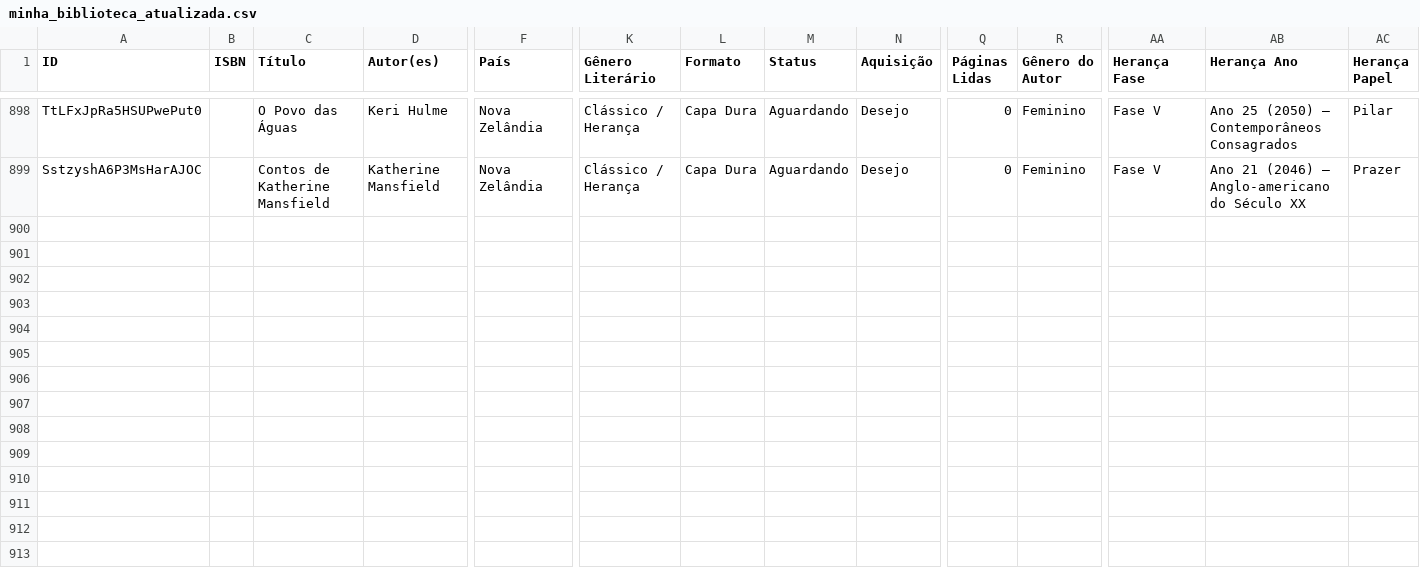
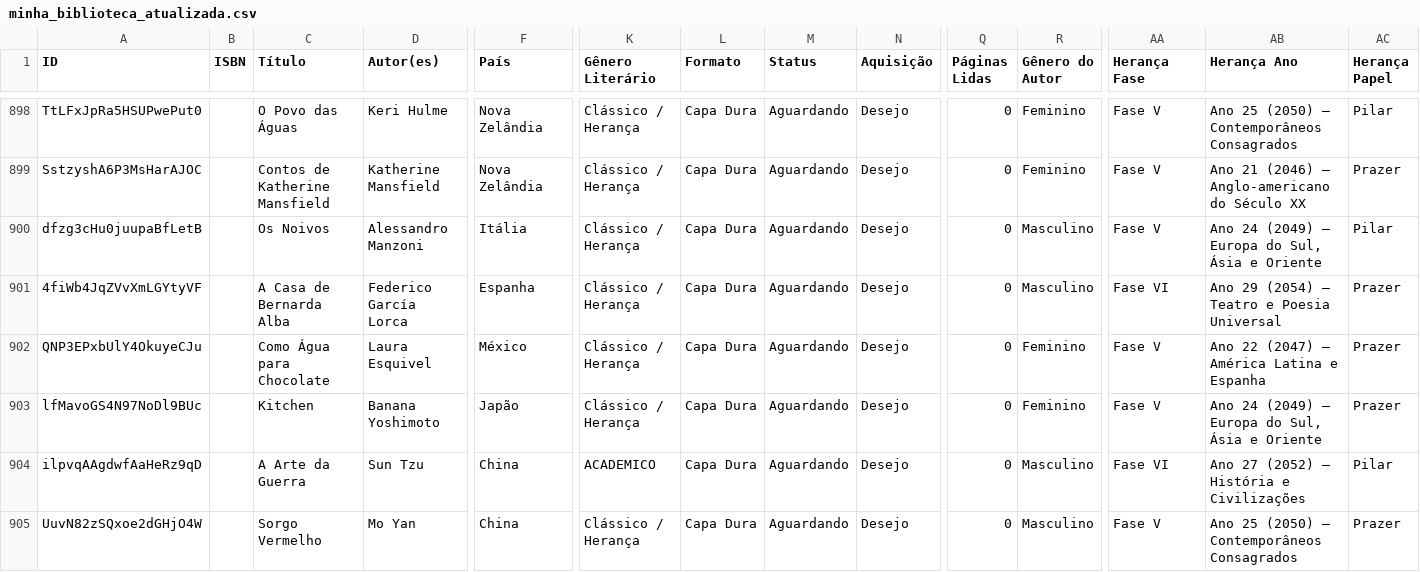
Before and after one commit to Nandho10/bibliotecaweb, a CSV file: static/minha_biblioteca_atualizada.csv, drawn as a sheet; only a part is shown, gaps mark what is left out; rows hold the shown columns only; the diff covers the shown part only; the diff names each change by its address in the sheet, - before the commit and + after, or states it on an @@ line.

```diff
--- a/static/minha_biblioteca_atualizada.csv
+++ b/static/minha_biblioteca_atualizada.csv
+row 900: dfzg3cHu0juupaBfLetB |  | Os Noivos | Alessandro Manzoni | Itália | Clássico / Herança | Capa Dura | Aguardando | Desejo | 0 | Masculino | Fase V | Ano 24 (2049) — Europa do Sul, Ásia e Oriente | Pilar
+row 901: 4fiWb4JqZVvXmLGYtyVF |  | A Casa de Bernarda Alba | Federico García Lorca | Espanha | Clássico / Herança | Capa Dura | Aguardando | Desejo | 0 | Masculino | Fase VI | Ano 29 (2054) — Teatro e Poesia Universal | Prazer
+row 902: QNP3EPxbUlY4OkuyeCJu |  | Como Água para Chocolate | Laura Esquivel | México | Clássico / Herança | Capa Dura | Aguardando | Desejo | 0 | Feminino | Fase V | Ano 22 (2047) — América Latina e Espanha | Prazer
+row 903: lfMavoGS4N97NoDl9BUc |  | Kitchen | Banana Yoshimoto | Japão | Clássico / Herança | Capa Dura | Aguardando | Desejo | 0 | Feminino | Fase V | Ano 24 (2049) — Europa do Sul, Ásia e Oriente | Prazer
+row 904: ilpvqAAgdwfAaHeRz9qD |  | A Arte da Guerra | Sun Tzu | China | ACADEMICO | Capa Dura | Aguardando | Desejo | 0 | Masculino | Fase VI | Ano 27 (2052) — História e Civilizações | Pilar
+row 905: UuvN82zSQxoe2dGHjO4W |  | Sorgo Vermelho | Mo Yan | China | Clássico / Herança | Capa Dura | Aguardando | Desejo | 0 | Masculino | Fase V | Ano 25 (2050) — Contemporâneos Consagrados | Prazer
```
Also changed, not shown: 6 added rows and 9 edited cells elsewhere in this file, 3 other files.
